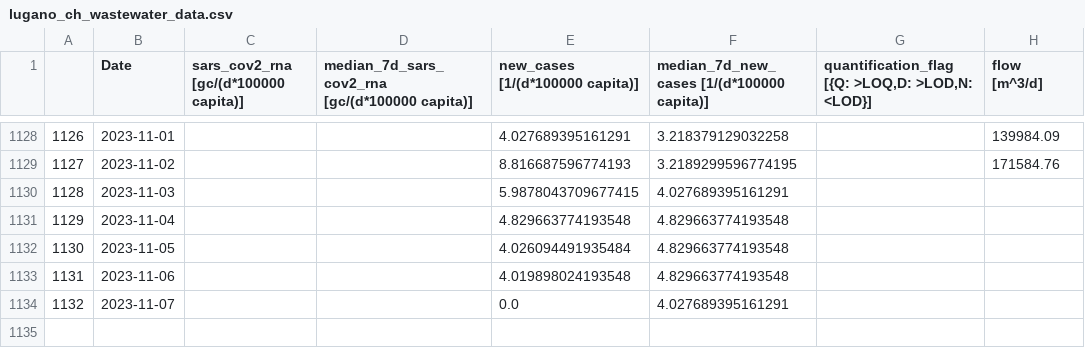
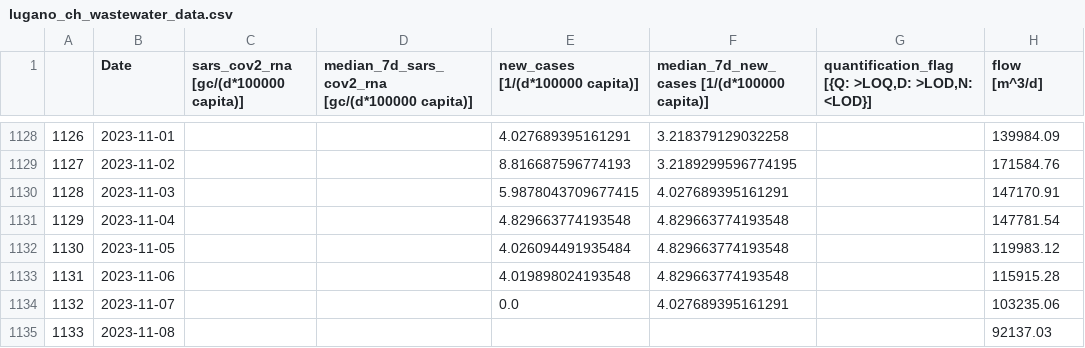
Before and after one commit to necsi/WHN-Wastewater-Data, a CSV file: data/Switzerland/lugano_ch_wastewater_data.csv, drawn as a sheet; only a part is shown, gaps mark what is left out.

```diff
--- a/data/Switzerland/lugano_ch_wastewater_data.csv
+++ b/data/Switzerland/lugano_ch_wastewater_data.csv
@@ -1129,6 +1129,7 @@
 1127,2023-11-02,,,8.816687596774193,3.2189299596774195,,171584.76
-1128,2023-11-03,,,5.9878043709677415,4.027689395161291,,
-1129,2023-11-04,,,4.829663774193548,4.829663774193548,,
-1130,2023-11-05,,,4.026094491935484,4.829663774193548,,
-1131,2023-11-06,,,4.019898024193548,4.829663774193548,,
-1132,2023-11-07,,,0.0,4.027689395161291,,
+1128,2023-11-03,,,5.9878043709677415,4.027689395161291,,147170.91
+1129,2023-11-04,,,4.829663774193548,4.829663774193548,,147781.54
+1130,2023-11-05,,,4.026094491935484,4.829663774193548,,119983.12
+1131,2023-11-06,,,4.019898024193548,4.829663774193548,,115915.28
+1132,2023-11-07,,,0.0,4.027689395161291,,103235.06
+1133,2023-11-08,,,,,,92137.03
```
Also changed, not shown: data/Switzerland/altenrhein_ch_wastewater_data.csv, data/Switzerland/chur_ch_wastewater_data.csv, 3 other files.
